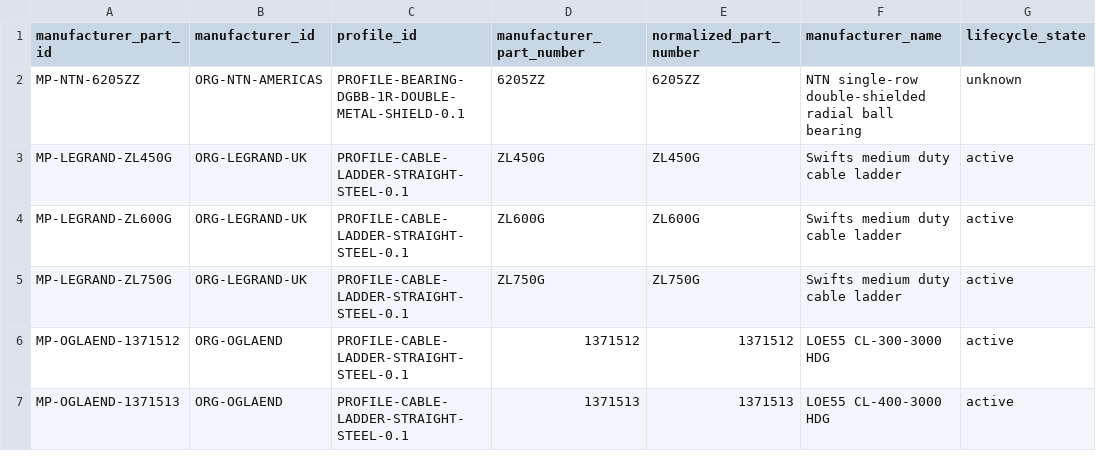
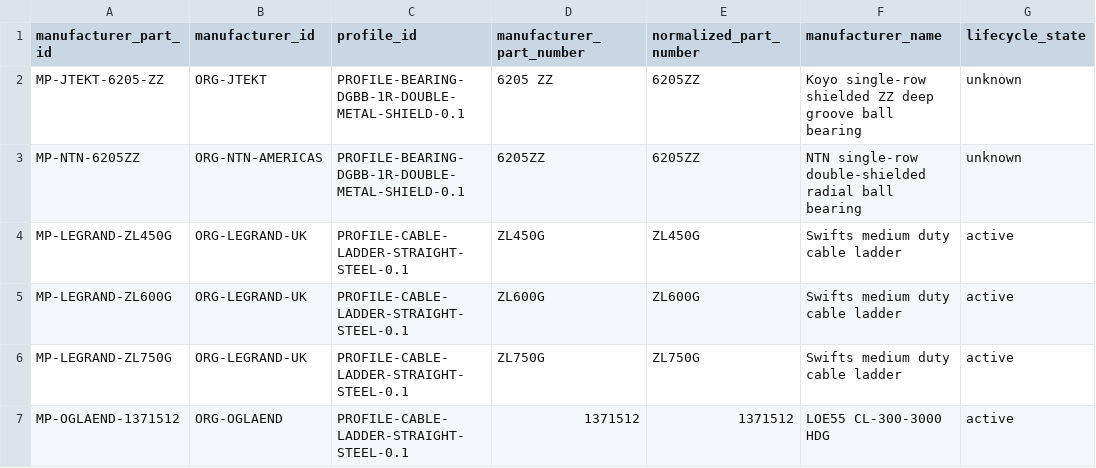
Before and after one commit to drester08/universalpartnumber, a CSV file: registry/data/manufacturer-parts.csv, drawn as a sheet; only a part is shown; the shorter side is filled out with more unchanged rows.

```diff
--- a/registry/data/manufacturer-parts.csv
+++ b/registry/data/manufacturer-parts.csv
@@ -1,2 +1,3 @@
 manufacturer_part_id,manufacturer_id,profile_id,manufacturer_part_number,normalized_part_number,manufacturer_name,lifecycle_state
+MP-JTEKT-6205-ZZ,ORG-JTEKT,PROFILE-BEARING-DGBB-1R-DOUBLE-METAL-SHIELD-0.1,6205 ZZ,6205ZZ,Koyo single-row shielded ZZ deep groove ball bearing,unknown
 MP-NTN-6205ZZ,ORG-NTN-AMERICAS,PROFILE-BEARING-DGBB-1R-DOUBLE-METAL-SHIELD-0.1,6205ZZ,6205ZZ,NTN single-row double-shielded radial ball bearing,unknown
```
Also changed, not shown: registry/data/observations.csv, registry/data/source-artifacts.csv, 17 other files.
